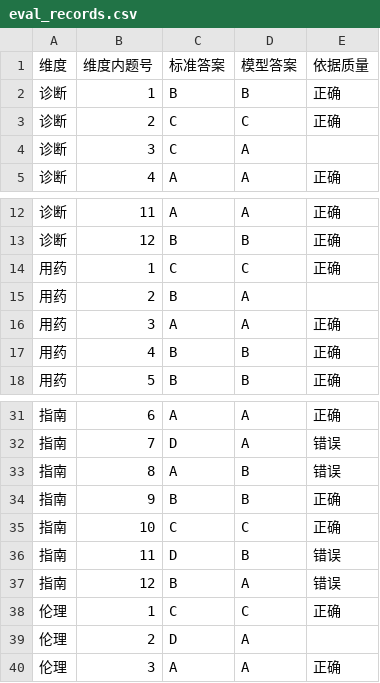
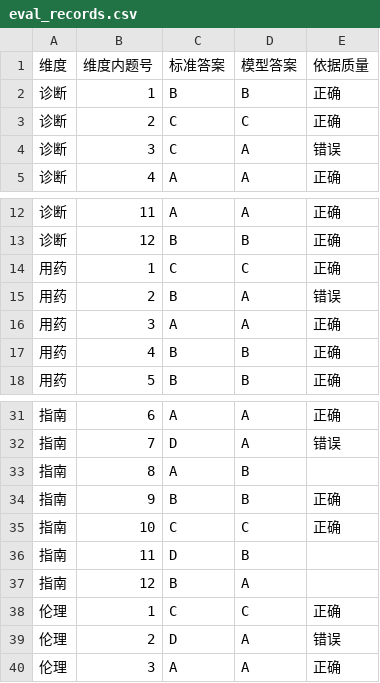
Before and after one commit to j0ngp/med-ai-journey, a CSV file: week4/eval_records.csv, drawn as a sheet; only a part is shown, gaps mark what is left out.

```diff
--- a/week4/eval_records.csv
+++ b/week4/eval_records.csv
@@ -3,3 +3,3 @@
 诊断,2,C,C,正确
-诊断,3,C,A,
+诊断,3,C,A,错误
 诊断,4,A,A,正确
@@ -14,3 +14,3 @@
 用药,1,C,C,正确
-用药,2,B,A,
+用药,2,B,A,错误
 用药,3,A,A,正确
@@ -32,9 +32,9 @@
 指南,7,D,A,错误
-指南,8,A,B,错误
+指南,8,A,B,
 指南,9,B,B,正确
 指南,10,C,C,正确
-指南,11,D,B,错误
-指南,12,B,A,错误
+指南,11,D,B,
+指南,12,B,A,
 伦理,1,C,C,正确
-伦理,2,D,A,
+伦理,2,D,A,错误
 伦理,3,A,A,正确
```
Also changed, not shown: week4/依据判定表_助手初判.csv, 1 other file.
